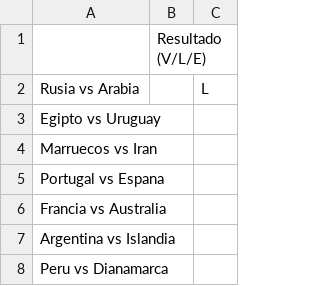
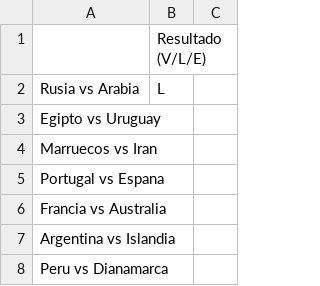
Before and after one commit to simonppg/mundial, a CSV file: Amaury_Esparza.csv, drawn as a sheet; only a part is shown; the diff names each change by its address in the sheet, - before the commit and + after, or states it on an @@ line.

Commit message:
- Change Amaury_Esparza file to correct format

```diff
--- a/Amaury_Esparza.csv
+++ b/Amaury_Esparza.csv
-B2: (empty)
+B2: L
-C2: L
+C2: (empty)
```
